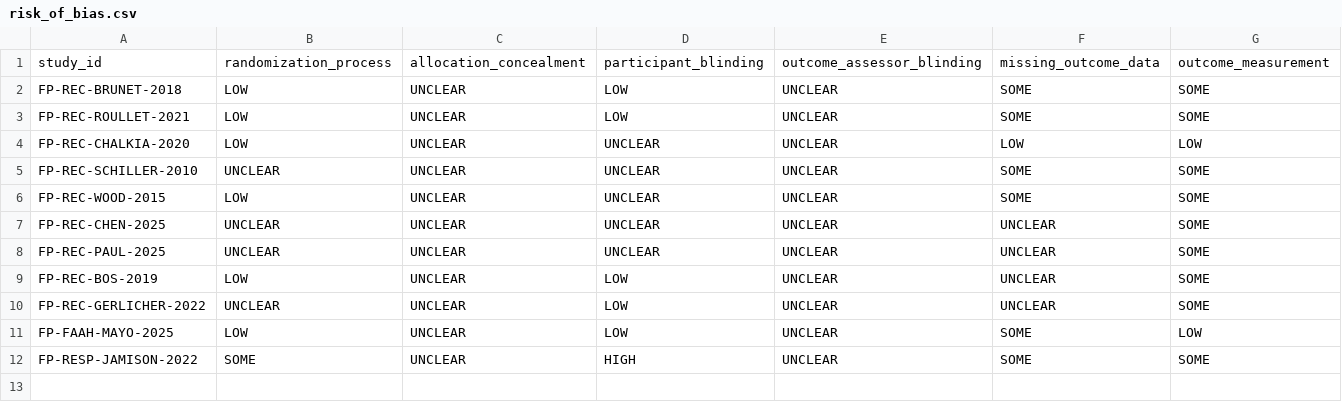
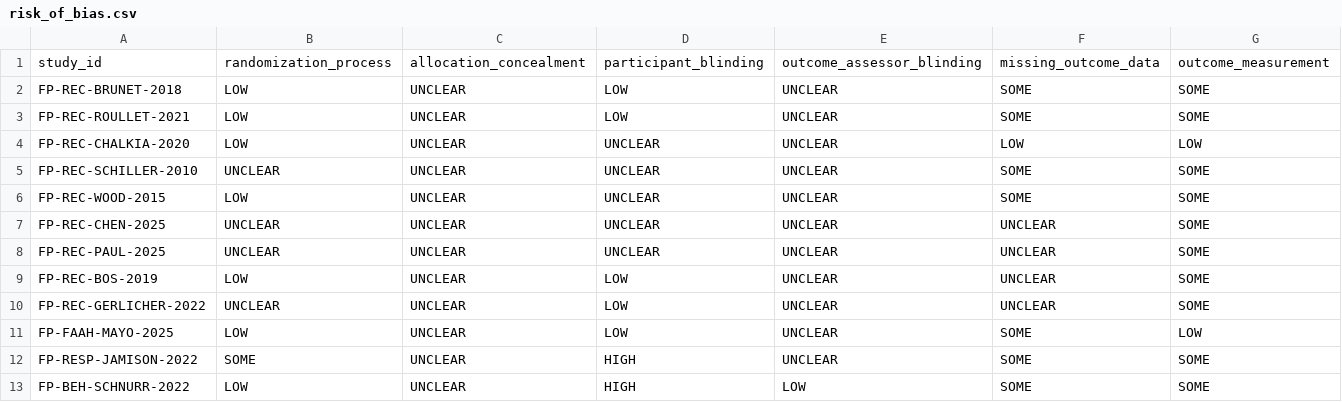
Before and after one commit to jekidev/Fearprime_03, a CSV file: data/risk_of_bias.csv, drawn as a sheet; only a part is shown; rows hold the shown columns only; the diff names each change by its address in the sheet, - before the commit and + after, or states it on an @@ line.

Commit message:
Add provisional RoB screening for Schnurr PE versus CPT trial

```diff
--- a/data/risk_of_bias.csv
+++ b/data/risk_of_bias.csv
+row 13: FP-BEH-SCHNURR-2022 | LOW | UNCLEAR | HIGH | LOW | SOME | SOME
```
